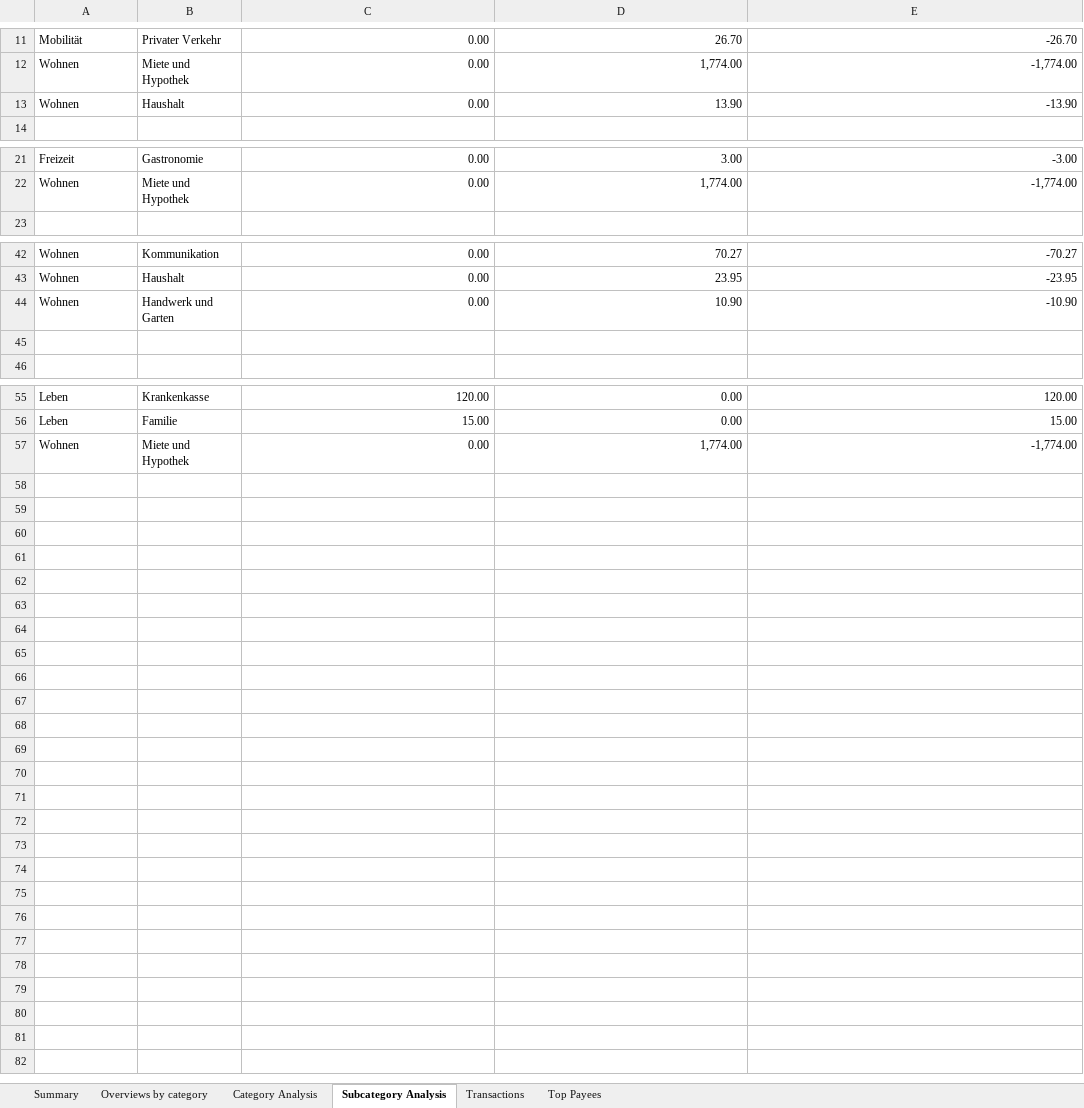
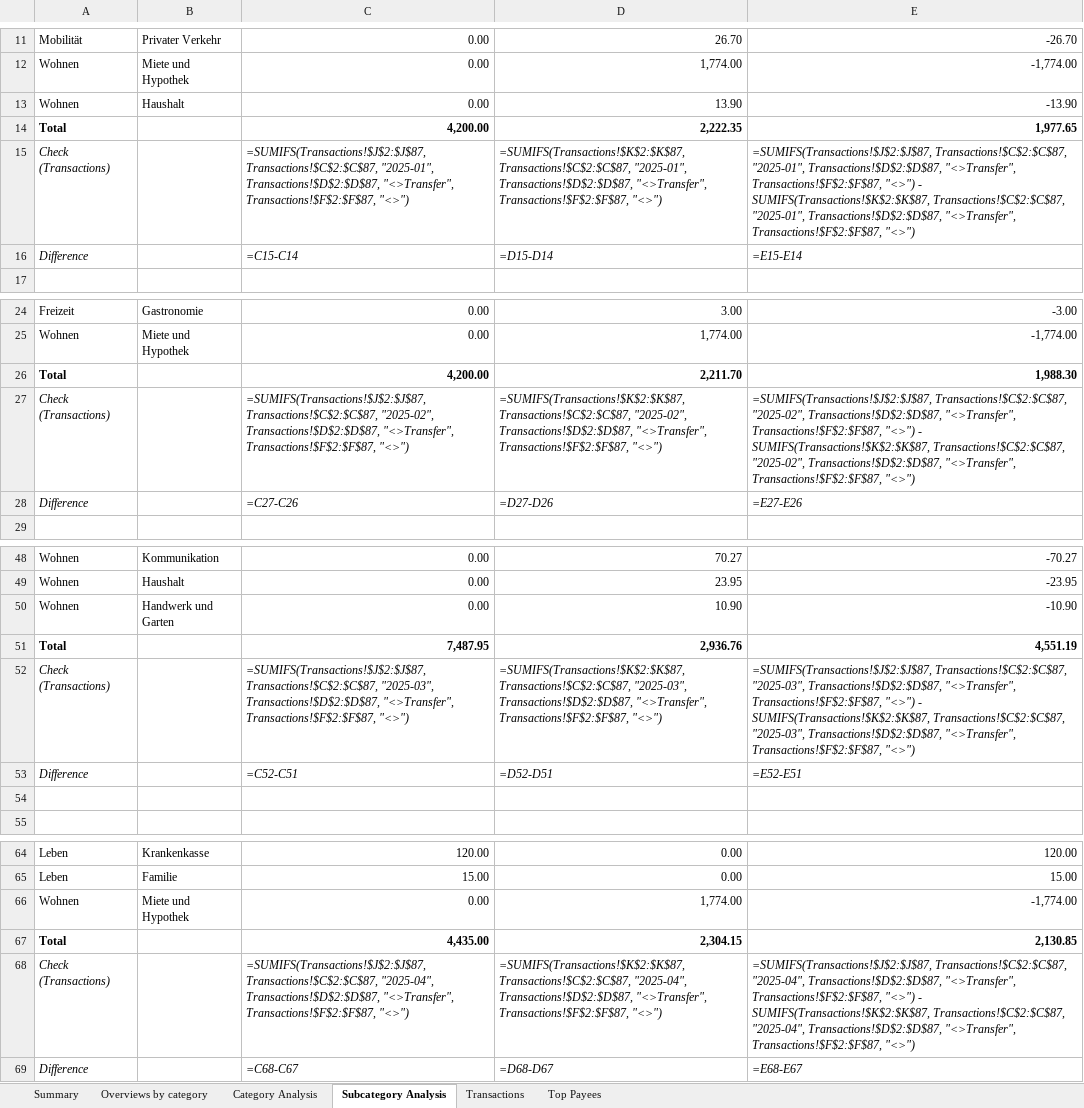
Before and after one commit to rauricus/Budget-Analysis-Tool, an Excel workbook: data/example/output/dataset.analysis.xlsx, sheet Subcategory Analysis, drawn as a sheet; only a part is shown, gaps mark what is left out; values as stored, in another font and other column widths than the file's, no borders; formulas without a stored value are shown as written; the diff names each change by its address in the sheet, - before the commit and + after, or states it on an @@ line.

Commit message:
Adds formulas that compute all main sums using the rows on the "transactions" sheet. This is for verification purposes - Python remains the main computing engine.

```diff
--- a/data/example/output/dataset.analysis.xlsx (sheet Subcategory Analysis)
+++ b/data/example/output/dataset.analysis.xlsx (sheet Subcategory Analysis)
+row 14: Total |  | 4,200.00 | 2,222.35 | 1,977.65
+row 15: Check (Transactions) |  | =SUMIFS(Transactions!$J$2:$J$87, Transactions!$C$2:$C$87, "2025-01", Transactions!$D$2:$D$87, "<>Transfer", Transactions!$F$2:$F$87, "<>") | =SUMIFS(Transactions!$K$2:$K$87, Transactions!$C$2:$C$87, "2025-01", Transactions!$D$2:$D$87, "<>Transfer", Transactions!$F$2:$F$87, "<>") | =SUMIFS(Transactions!$J$2:$J$87, Transactions!$C$2:$C$87, "2025-01", Transactions!$D$2:$D$87, "<>Transfer", Transactions!$F$2:$F$87, "<>") - SUMIFS(Transactions!$K$2:$K$87, Transactions!$C$2:$C$87, "2025-01", Transactions!$D$2:$D$87, "<>Transfer", Transactions!$F$2:$F$87, "<>")
+row 16: Difference |  | =C15-C14 | =D15-D14 | =E15-E14
+row 26: Total |  | 4,200.00 | 2,211.70 | 1,988.30
+row 27: Check (Transactions) |  | =SUMIFS(Transactions!$J$2:$J$87, Transactions!$C$2:$C$87, "2025-02", Transactions!$D$2:$D$87, "<>Transfer", Transactions!$F$2:$F$87, "<>") | =SUMIFS(Transactions!$K$2:$K$87, Transactions!$C$2:$C$87, "2025-02", Transactions!$D$2:$D$87, "<>Transfer", Transactions!$F$2:$F$87, "<>") | =SUMIFS(Transactions!$J$2:$J$87, Transactions!$C$2:$C$87, "2025-02", Transactions!$D$2:$D$87, "<>Transfer", Transactions!$F$2:$F$87, "<>") - SUMIFS(Transactions!$K$2:$K$87, Transactions!$C$2:$C$87, "2025-02", Transactions!$D$2:$D$87, "<>Transfer", Transactions!$F$2:$F$87, "<>")
+row 28: Difference |  | =C27-C26 | =D27-D26 | =E27-E26
+row 51: Total |  | 7,487.95 | 2,936.76 | 4,551.19
+row 52: Check (Transactions) |  | =SUMIFS(Transactions!$J$2:$J$87, Transactions!$C$2:$C$87, "2025-03", Transactions!$D$2:$D$87, "<>Transfer", Transactions!$F$2:$F$87, "<>") | =SUMIFS(Transactions!$K$2:$K$87, Transactions!$C$2:$C$87, "2025-03", Transactions!$D$2:$D$87, "<>Transfer", Transactions!$F$2:$F$87, "<>") | =SUMIFS(Transactions!$J$2:$J$87, Transactions!$C$2:$C$87, "2025-03", Transactions!$D$2:$D$87, "<>Transfer", Transactions!$F$2:$F$87, "<>") - SUMIFS(Transactions!$K$2:$K$87, Transactions!$C$2:$C$87, "2025-03", Transactions!$D$2:$D$87, "<>Transfer", Transactions!$F$2:$F$87, "<>")
+row 53: Difference |  | =C52-C51 | =D52-D51 | =E52-E51
+row 67: Total |  | 4,435.00 | 2,304.15 | 2,130.85
+row 68: Check (Transactions) |  | =SUMIFS(Transactions!$J$2:$J$87, Transactions!$C$2:$C$87, "2025-04", Transactions!$D$2:$D$87, "<>Transfer", Transactions!$F$2:$F$87, "<>") | =SUMIFS(Transactions!$K$2:$K$87, Transactions!$C$2:$C$87, "2025-04", Transactions!$D$2:$D$87, "<>Transfer", Transactions!$F$2:$F$87, "<>") | =SUMIFS(Transactions!$J$2:$J$87, Transactions!$C$2:$C$87, "2025-04", Transactions!$D$2:$D$87, "<>Transfer", Transactions!$F$2:$F$87, "<>") - SUMIFS(Transactions!$K$2:$K$87, Transactions!$C$2:$C$87, "2025-04", Transactions!$D$2:$D$87, "<>Transfer", Transactions!$F$2:$F$87, "<>")
+row 69: Difference |  | =C68-C67 | =D68-D67 | =E68-E67
```
Also changed, not shown: sheet Category Analysis, sheet Overviews by category, sheet Transactions, sheet Summary, 5 other files.
